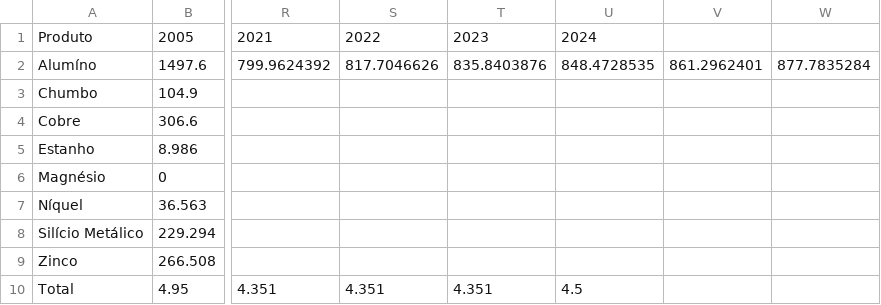
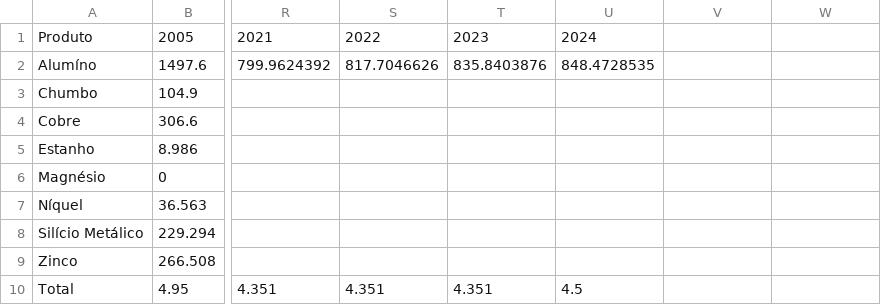
Before and after one commit to ottohebeda/Industry_Energy_Emissions_simulator, a CSV file: Non_ferrous/Production_NF.csv, drawn as a sheet; only a part is shown, gaps mark what is left out; the diff names each change by its address in the sheet, - before the commit and + after, or states it on an @@ line.

Commit message:
Update Production_NF.csv

```diff
--- a/Non_ferrous/Production_NF.csv
+++ b/Non_ferrous/Production_NF.csv
-V2: 861.2962401
+V2: (empty)
-W2: 877.7835284
+W2: (empty)
```
